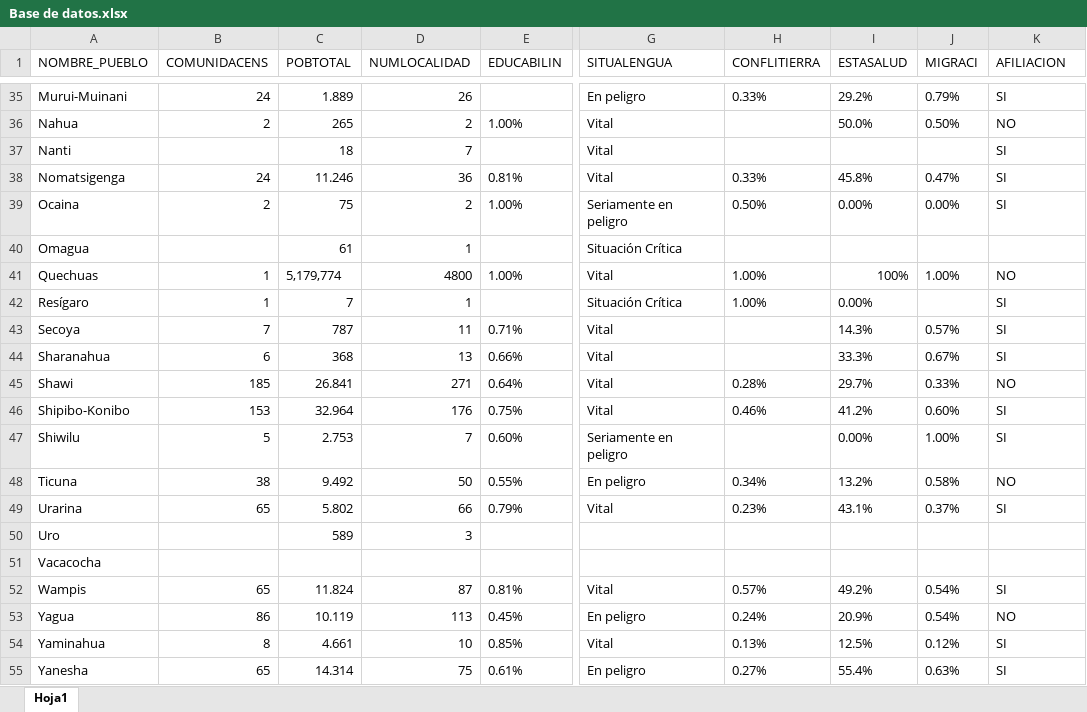
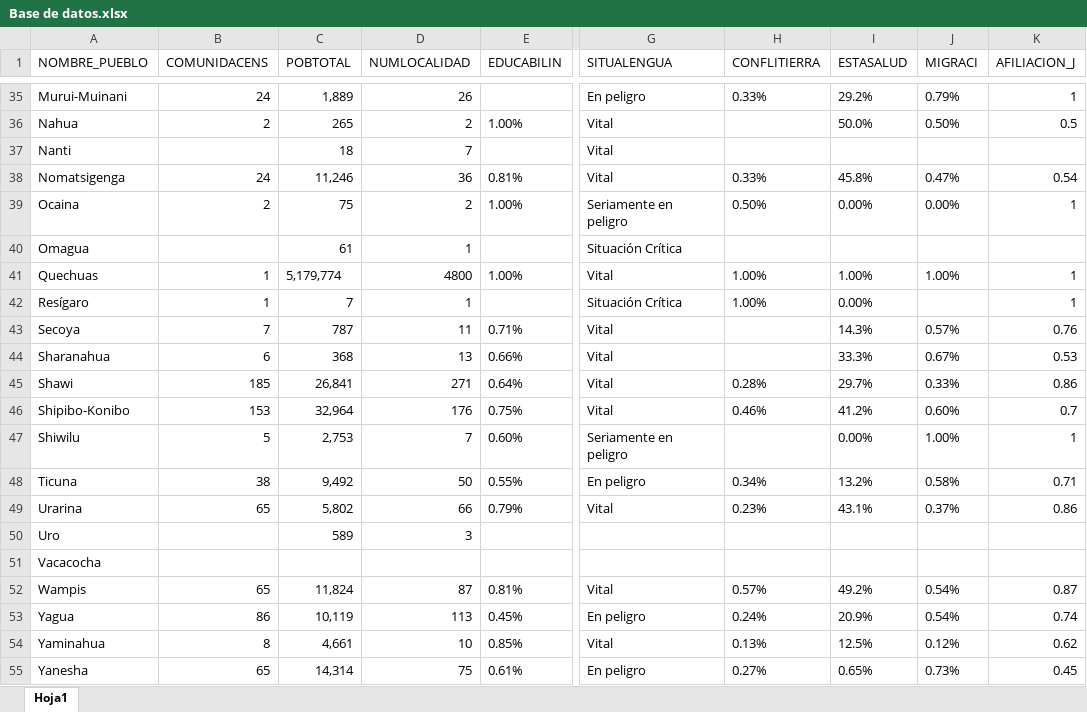
Before and after one commit to JoversonRV/Dashboard-Comunidades, an Excel workbook: Base de datos.xlsx, sheet Hoja1, drawn as a sheet; only a part is shown, gaps mark what is left out; values as stored, in another font and other column widths than the file's, no borders; charts and pictures and conditional formats not drawn; the diff covers the shown part only; the diff names each change by its address in the sheet, - before the commit and + after, or states it on an @@ line.

```diff
--- a/Base de datos.xlsx (sheet Hoja1)
+++ b/Base de datos.xlsx (sheet Hoja1)
-K1: AFILIACION
+K1: AFILIACION_J
-C35 (POBTOTAL): 1.889
+C35 (POBTOTAL): 1,889
-K35 (AFILIACION_J): SI
+K35 (AFILIACION_J): 1
-K36 (AFILIACION_J): NO
+K36 (AFILIACION_J): 0.5
-K37 (AFILIACION_J): SI
+K37 (AFILIACION_J): (empty)
-C38 (POBTOTAL): 11.246
+C38 (POBTOTAL): 11,246
-K38 (AFILIACION_J): SI
+K38 (AFILIACION_J): 0.54
-K39 (AFILIACION_J): SI
+K39 (AFILIACION_J): 1
-I41 (ESTASALUD): 100%
+I41 (ESTASALUD): 1.00%
-K41 (AFILIACION_J): NO
+K41 (AFILIACION_J): 1
-K42 (AFILIACION_J): SI
+K42 (AFILIACION_J): 1
-K43 (AFILIACION_J): SI
+K43 (AFILIACION_J): 0.76
-K44 (AFILIACION_J): SI
+K44 (AFILIACION_J): 0.53
-C45 (POBTOTAL): 26.841
+C45 (POBTOTAL): 26,841
-K45 (AFILIACION_J): NO
+K45 (AFILIACION_J): 0.86
-C46 (POBTOTAL): 32.964
+C46 (POBTOTAL): 32,964
-K46 (AFILIACION_J): SI
+K46 (AFILIACION_J): 0.7
-C47 (POBTOTAL): 2.753
+C47 (POBTOTAL): 2,753
-K47 (AFILIACION_J): SI
+K47 (AFILIACION_J): 1
-C48 (POBTOTAL): 9.492
+C48 (POBTOTAL): 9,492
-K48 (AFILIACION_J): NO
+K48 (AFILIACION_J): 0.71
-C49 (POBTOTAL): 5.802
+C49 (POBTOTAL): 5,802
-K49 (AFILIACION_J): SI
+K49 (AFILIACION_J): 0.86
-C52 (POBTOTAL): 11.824
+C52 (POBTOTAL): 11,824
-K52 (AFILIACION_J): SI
+K52 (AFILIACION_J): 0.87
-C53 (POBTOTAL): 10.119
+C53 (POBTOTAL): 10,119
-K53 (AFILIACION_J): NO
+K53 (AFILIACION_J): 0.74
-C54 (POBTOTAL): 4.661
+C54 (POBTOTAL): 4,661
-K54 (AFILIACION_J): SI
+K54 (AFILIACION_J): 0.62
-C55 (POBTOTAL): 14.314
+C55 (POBTOTAL): 14,314
-I55 (ESTASALUD): 55.4%
+I55 (ESTASALUD): 0.65%
-J55 (MIGRACI): 0.63%
+J55 (MIGRACI): 0.73%
-K55 (AFILIACION_J): SI
+K55 (AFILIACION_J): 0.45
```
Also changed, not shown: 64 edited cells elsewhere in this sheet, charts or pictures, 1 other file.
